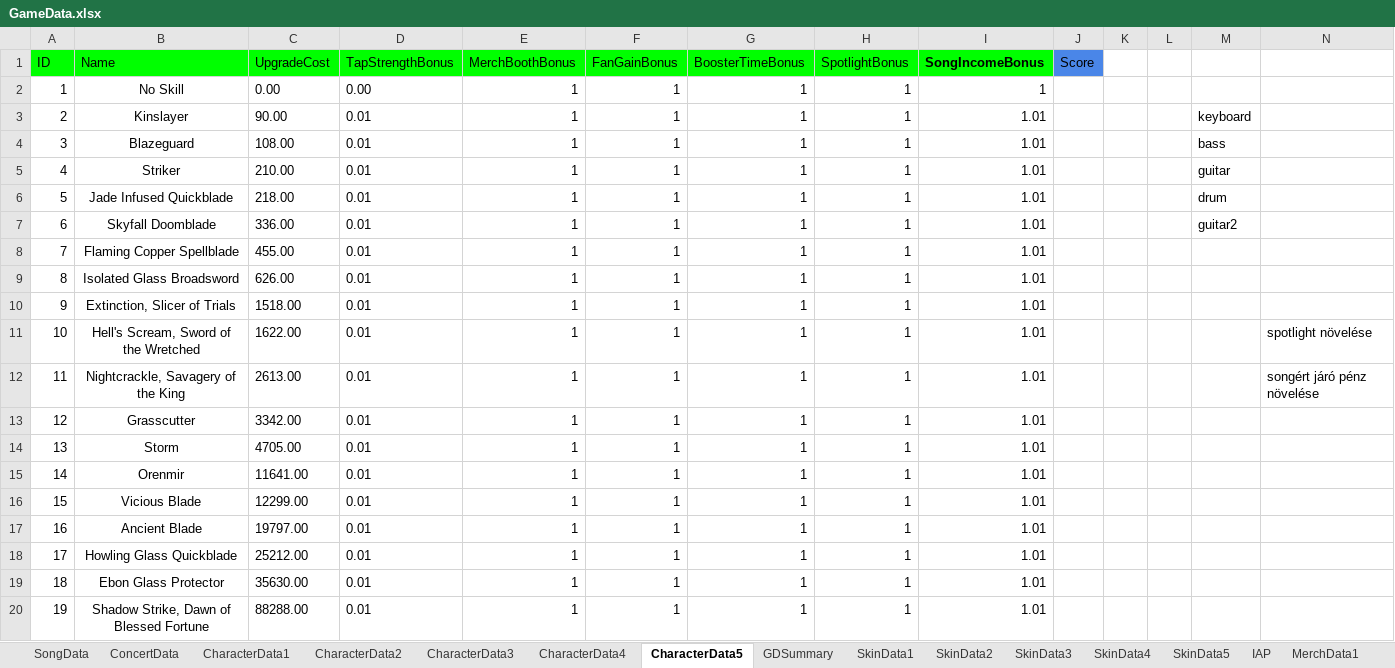
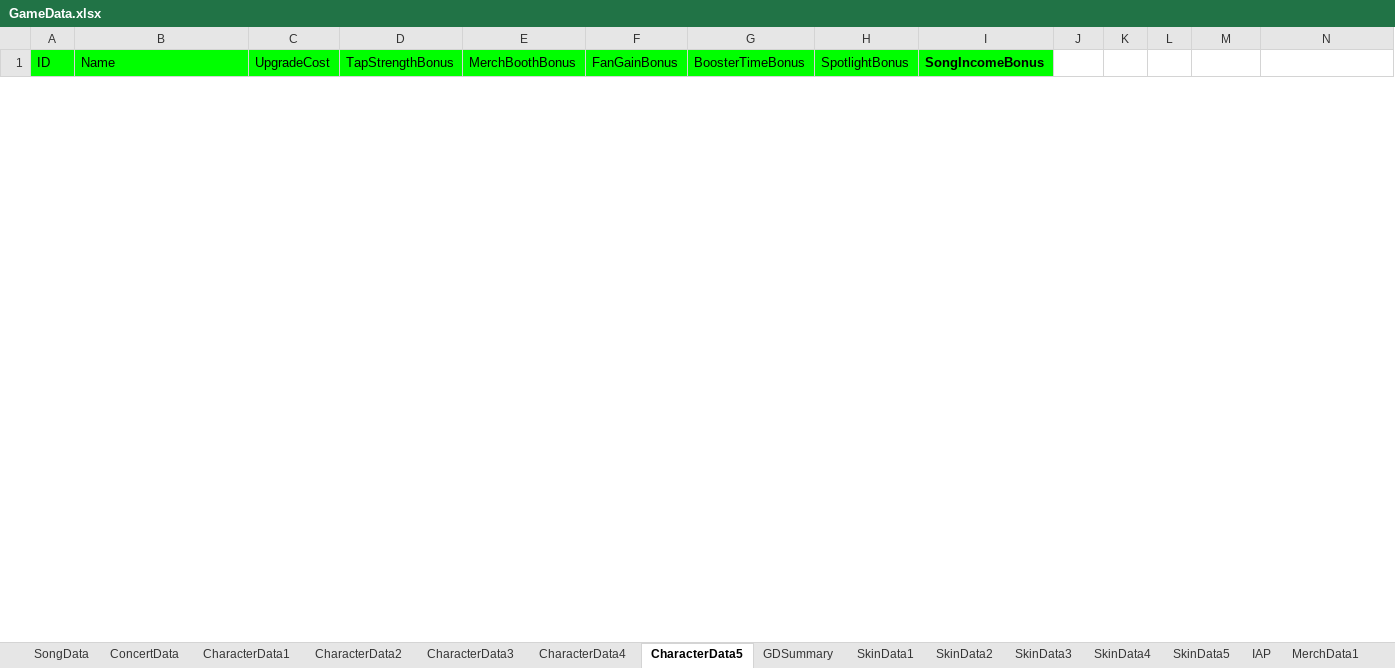
Before and after one commit to mkghoster/TapBand, an Excel workbook: TapBand_SRC/Assets/Data/GameData.xlsx, sheet CharacterData5, drawn as a sheet; only a part is shown; values as stored, in another font and other column widths than the file's, no borders; charts and pictures not drawn; removed rows and columns are numbered as before the commit, all else as after; the diff covers the shown part only; the diff names each change by its address in the sheet, - before the commit and + after, or states it on an @@ line.

Commit message:
Game data updated with Merch.

```diff
--- a/TapBand_SRC/Assets/Data/GameData.xlsx (sheet CharacterData5)
+++ b/TapBand_SRC/Assets/Data/GameData.xlsx (sheet CharacterData5)
-J1: Score
+J1: (empty)
-J1 fill: #4A86E8
+J1 fill: none
-row 2: 1 | No Skill | 0.00 | 0.00 | 1 | 1 | 1 | 1 | 1
-row 3: 2 | Kinslayer | 90.00 | 0.01 | 1 | 1 | 1 | 1 | 1.01 |  |  |  | keyboard
-row 4: 3 | Blazeguard | 108.00 | 0.01 | 1 | 1 | 1 | 1 | 1.01 |  |  |  | bass
-row 5: 4 | Striker | 210.00 | 0.01 | 1 | 1 | 1 | 1 | 1.01 |  |  |  | guitar
-row 6: 5 | Jade Infused Quickblade | 218.00 | 0.01 | 1 | 1 | 1 | 1 | 1.01 |  |  |  | drum
-row 7: 6 | Skyfall Doomblade | 336.00 | 0.01 | 1 | 1 | 1 | 1 | 1.01 |  |  |  | guitar2
-row 8: 7 | Flaming Copper Spellblade | 455.00 | 0.01 | 1 | 1 | 1 | 1 | 1.01
-row 9: 8 | Isolated Glass Broadsword | 626.00 | 0.01 | 1 | 1 | 1 | 1 | 1.01
-row 10: 9 | Extinction, Slicer of Trials | 1518.00 | 0.01 | 1 | 1 | 1 | 1 | 1.01
-row 11: 10 | Hell's Scream, Sword of the Wretched | 1622.00 | 0.01 | 1 | 1 | 1 | 1 | 1.01 |  |  |  |  | spotlight növelése
-row 12: 11 | Nightcrackle, Savagery of the King | 2613.00 | 0.01 | 1 | 1 | 1 | 1 | 1.01 |  |  |  |  | songért járó pénz növelése
-row 13: 12 | Grasscutter | 3342.00 | 0.01 | 1 | 1 | 1 | 1 | 1.01
-row 14: 13 | Storm | 4705.00 | 0.01 | 1 | 1 | 1 | 1 | 1.01
-row 15: 14 | Orenmir | 11641.00 | 0.01 | 1 | 1 | 1 | 1 | 1.01
-row 16: 15 | Vicious Blade | 12299.00 | 0.01 | 1 | 1 | 1 | 1 | 1.01
-row 17: 16 | Ancient Blade | 19797.00 | 0.01 | 1 | 1 | 1 | 1 | 1.01
-row 18: 17 | Howling Glass Quickblade | 25212.00 | 0.01 | 1 | 1 | 1 | 1 | 1.01
-row 19: 18 | Ebon Glass Protector | 35630.00 | 0.01 | 1 | 1 | 1 | 1 | 1.01
-row 20: 19 | Shadow Strike, Dawn of Blessed Fortune | 88288.00 | 0.01 | 1 | 1 | 1 | 1 | 1.01
```
Also changed, not shown: 100 added rows and 22 removed rows elsewhere in this sheet, sheet CharacterData4, sheet CharacterData2, sheet CharacterData1, sheet CharacterData3, sheet MerchData1, sheet MerchData3, 9 more sheets, formulas that keep their value, charts or pictures, 1 other file.
